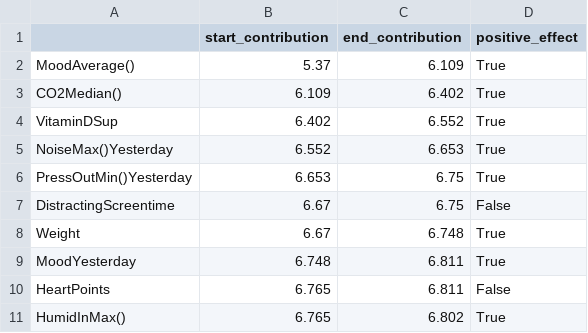
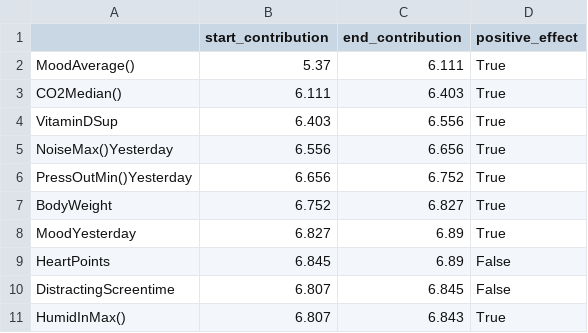
Before and after one commit to christianreiser/InsightMe, a CSV file: assets/tmp_phone_io/gantt_chart.csv, drawn as a sheet.

```diff
--- a/assets/tmp_phone_io/gantt_chart.csv
+++ b/assets/tmp_phone_io/gantt_chart.csv
@@ -1,11 +1,11 @@
 ,start_contribution,end_contribution,positive_effect
-MoodAverage(),5.37,6.109,True
-CO2Median(),6.109,6.402,True
-VitaminDSup,6.402,6.552,True
-NoiseMax()Yesterday,6.552,6.653,True
-PressOutMin()Yesterday,6.653,6.75,True
-DistractingScreentime,6.67,6.75,False
-Weight,6.67,6.748,True
-MoodYesterday,6.748,6.811,True
-HeartPoints,6.765,6.811,False
-HumidInMax(),6.765,6.802,True
+MoodAverage(),5.37,6.111,True
+CO2Median(),6.111,6.403,True
+VitaminDSup,6.403,6.556,True
+NoiseMax()Yesterday,6.556,6.656,True
+PressOutMin()Yesterday,6.656,6.752,True
+BodyWeight,6.752,6.827,True
+MoodYesterday,6.827,6.89,True
+HeartPoints,6.845,6.89,False
+DistractingScreentime,6.807,6.845,False
+HumidInMax(),6.807,6.843,True
```
Also changed, not shown: assets/tmp_phone_io/regression_triangle_chart.csv, 1 other file.
